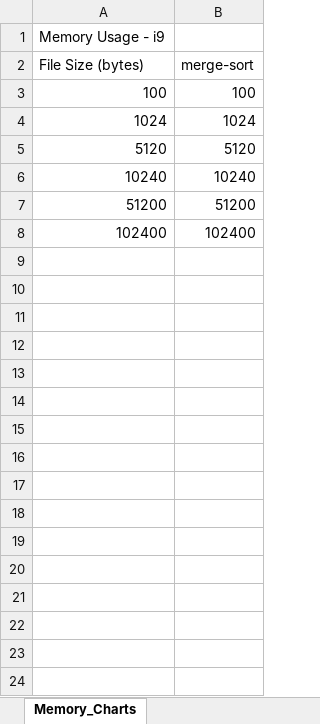
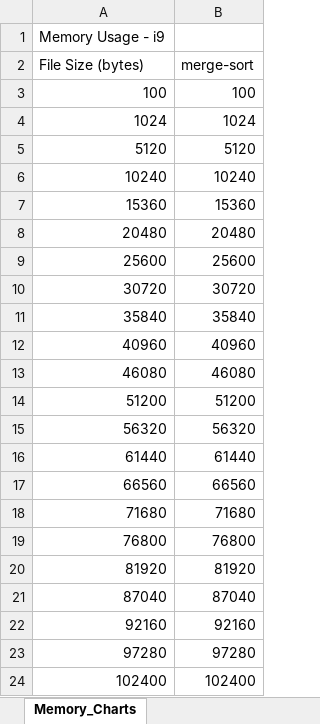
Before and after one commit to jfkonecn/data-transport-phenomena, an Excel workbook: aggregate_data.xlsx, sheet Memory_Charts, drawn as a sheet; values as stored, in another font and other column widths than the file's, no borders; the diff names each change by its address in the sheet, - before the commit and + after, or states it on an @@ line.

```diff
--- a/aggregate_data.xlsx (sheet Memory_Charts)
+++ b/aggregate_data.xlsx (sheet Memory_Charts)
+row 7: 15360 | 15360
+row 8: 20480 | 20480
+row 9: 25600 | 25600
+row 10: 30720 | 30720
+row 11: 35840 | 35840
+row 12: 40960 | 40960
+row 13: 46080 | 46080
+row 15: 56320 | 56320
+row 16: 61440 | 61440
+row 17: 66560 | 66560
+row 18: 71680 | 71680
+row 19: 76800 | 76800
+row 20: 81920 | 81920
+row 21: 87040 | 87040
+row 22: 92160 | 92160
+row 23: 97280 | 97280
```
Also changed, not shown: sheet CPU_Statistics, sheet Memory_Statistics, sheet CPU_Charts, 1 other file.
